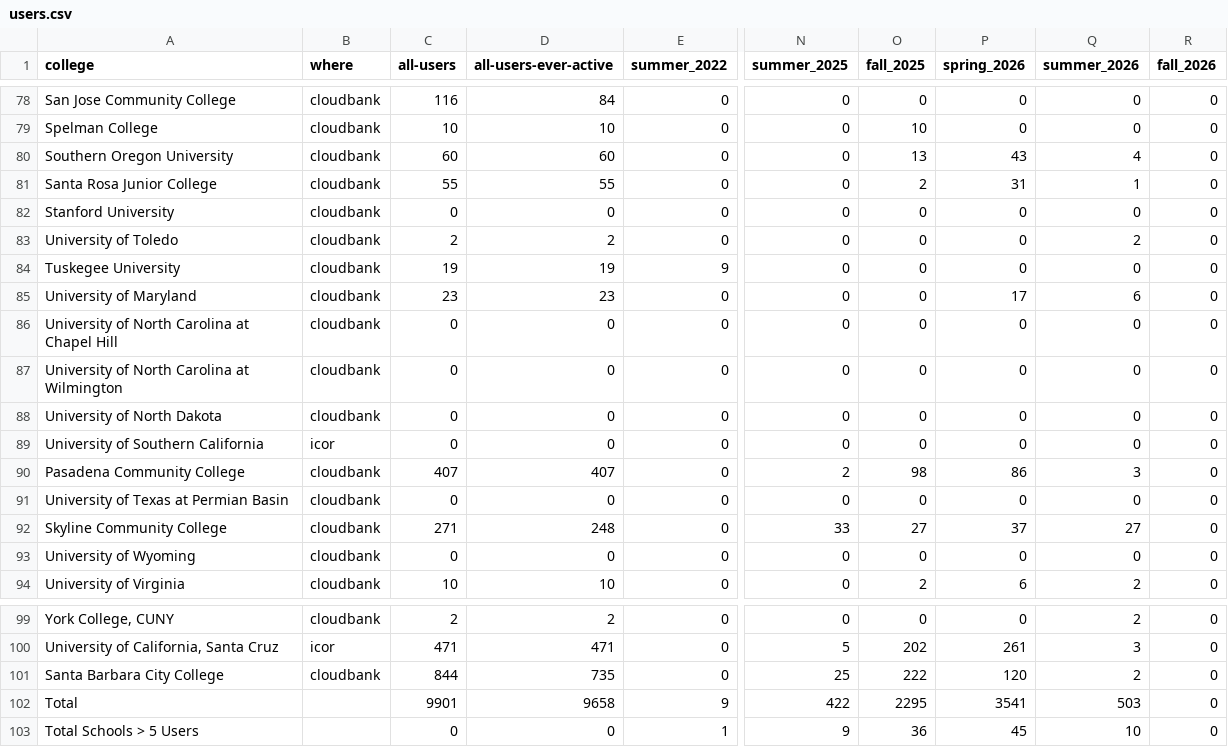
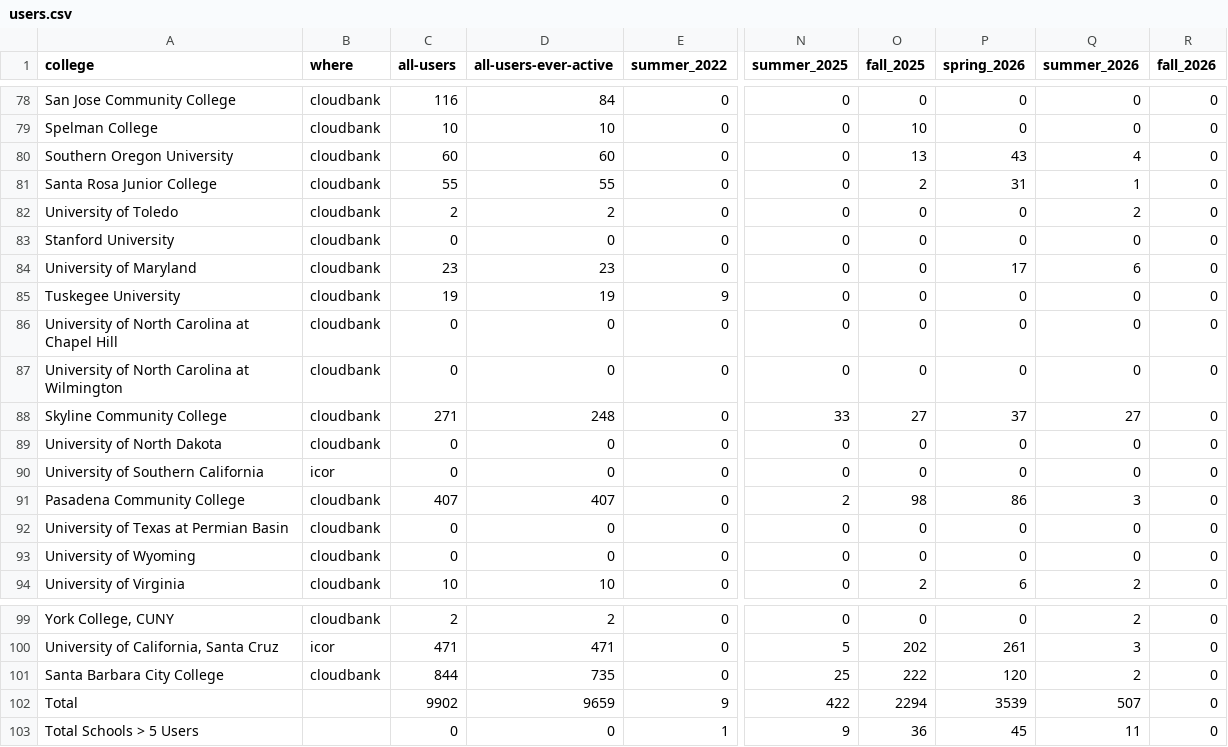
Before and after one commit to sean-morris/cloudbank-pilot-hub-users, a CSV file: users.csv, drawn as a sheet; only a part is shown, gaps mark what is left out; the diff covers the shown part only; the diff names each change by its address in the sheet, - before the commit and + after, or states it on an @@ line.

```diff
--- a/users.csv
+++ b/users.csv
@@ row 83 moved to row 82: University of Toledo @@
@@ row 85 moved to row 84: University of Maryland @@
@@ row 92 moved to row 88: Skyline Community College @@
-C102 (all-users): 9901
+C102 (all-users): 9902
-D102 (all-users-ever-active): 9658
+D102 (all-users-ever-active): 9659
-O102 (fall_2025): 2295
+O102 (fall_2025): 2294
-P102 (spring_2026): 3541
+P102 (spring_2026): 3539
-Q102 (summer_2026): 503
+Q102 (summer_2026): 507
-Q103 (summer_2026): 10
+Q103 (summer_2026): 11
```
Also changed, not shown: 2 added rows, 2 removed rows, 30 moved rows and 20 edited cells elsewhere in this file, otter_standalone_use.csv, 1 other file.
